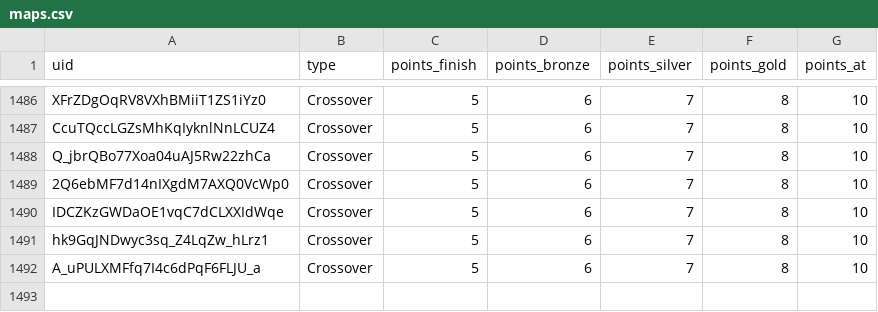
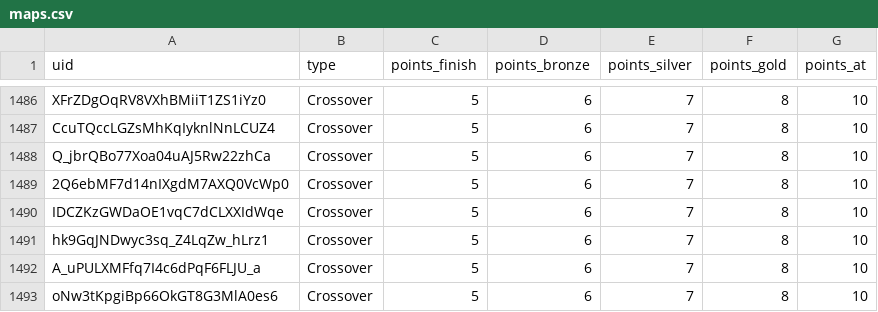
Before and after one commit to spl1nes/tmrank, a CSV file: maps.csv, drawn as a sheet; only a part is shown, gaps mark what is left out.

Commit message:
Update maps.csv

```diff
--- a/maps.csv
+++ b/maps.csv
@@ -1492 +1492,2 @@ hk9GqJNDwyc3sq_Z4LqZw_hLrz1,Crossover,5,6,7,8,10
 A_uPULXMFfq7I4c6dPqF6FLJU_a,Crossover,5,6,7,8,10
+oNw3tKpgiBp66OkGT8G3MlA0es6,Crossover,5,6,7,8,10
```
